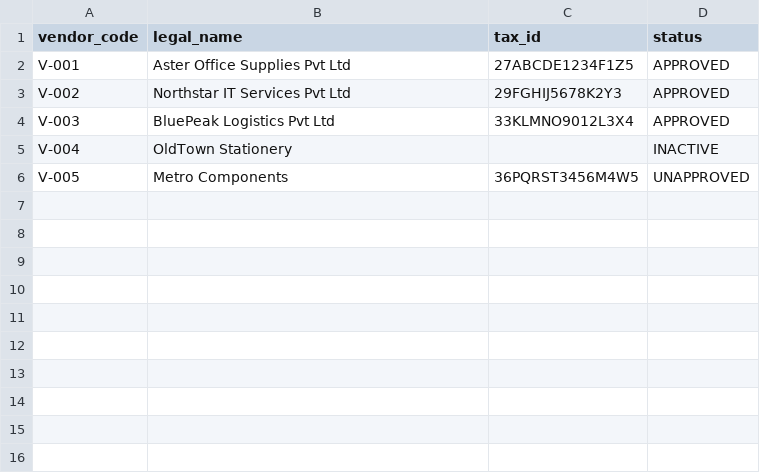
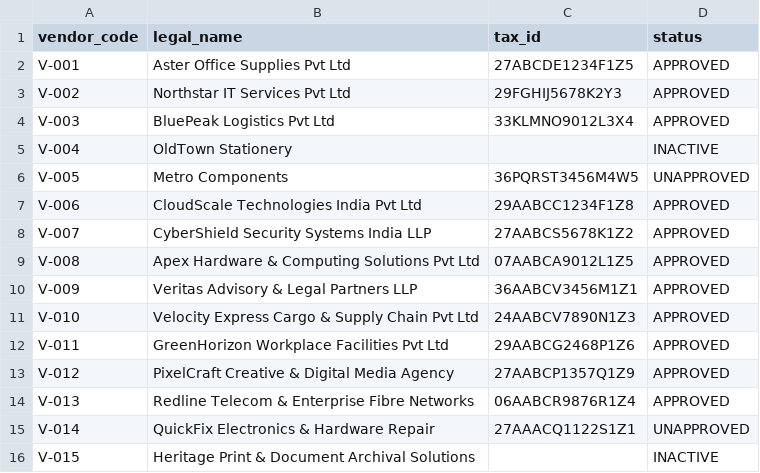
Before and after one commit to sankett28/invoice-zamp, a CSV file: sample_data/vendors.csv, drawn as a sheet; the diff names each change by its address in the sheet, - before the commit and + after, or states it on an @@ line.

Commit message:
feat(fixtures): expand enterprise sample invoices, PO catalog, and realistic test datasets
- Add 10 real-world enterprise test invoices covering cloud hosting (AWS), IT hardware (Apex), facility management (GreenHorizon), legal retainers (Veritas), cyber security (CyberShield), telecommunications (Redline), cold chain freight (Velocity), and electronics repair (QuickFix).
- Add edge case test fixtures: missing PO candidate recommendation, tolerance-exceeding overbilling, and unapproved vendor status.
- Update purchase_orders.csv and vendors.csv master catalogs with 15 vendors and 25 purchase orders.
- Update generate_sample_pdfs.py with standardized layout, remittance details, and Net 30 payment terms.

```diff
--- a/sample_data/vendors.csv
+++ b/sample_data/vendors.csv
+row 7: V-006 | CloudScale Technologies India Pvt Ltd | 29AABCC1234F1Z8 | APPROVED
+row 8: V-007 | CyberShield Security Systems India LLP | 27AABCS5678K1Z2 | APPROVED
+row 9: V-008 | Apex Hardware & Computing Solutions Pvt Ltd | 07AABCA9012L1Z5 | APPROVED
+row 10: V-009 | Veritas Advisory & Legal Partners LLP | 36AABCV3456M1Z1 | APPROVED
+row 11: V-010 | Velocity Express Cargo & Supply Chain Pvt Ltd | 24AABCV7890N1Z3 | APPROVED
+row 12: V-011 | GreenHorizon Workplace Facilities Pvt Ltd | 29AABCG2468P1Z6 | APPROVED
+row 13: V-012 | PixelCraft Creative & Digital Media Agency | 27AABCP1357Q1Z9 | APPROVED
+row 14: V-013 | Redline Telecom & Enterprise Fibre Networks | 06AABCR9876R1Z4 | APPROVED
+row 15: V-014 | QuickFix Electronics & Hardware Repair | 27AAACQ1122S1Z1 | UNAPPROVED
+row 16: V-015 | Heritage Print & Document Archival Solutions |  | INACTIVE
```
Also changed, not shown: sample_data/purchase_orders.csv, 20 other files.
